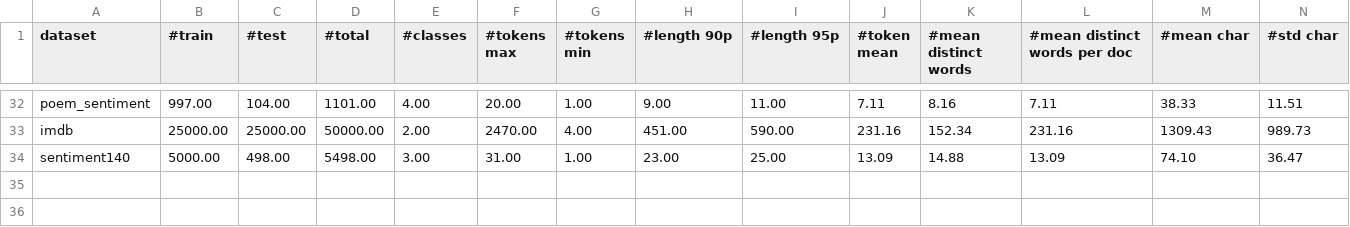
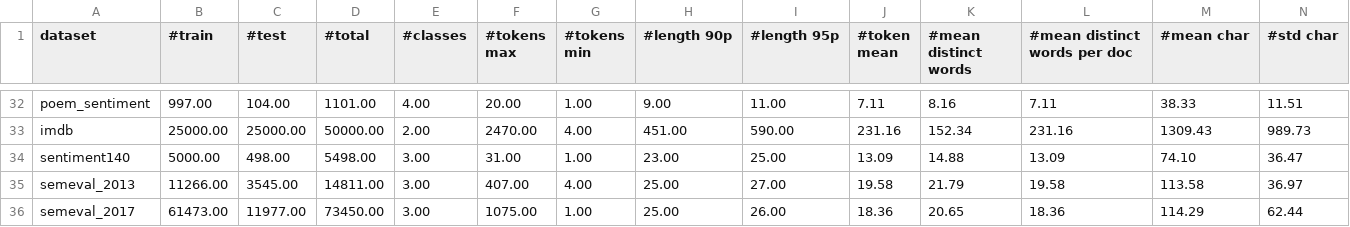
Before and after one commit to liafacom/text_dataset, a CSV file: text_dataset/artifacts/dataset_stats.csv, drawn as a sheet; only a part is shown, gaps mark what is left out; rows hold the shown columns only; the diff names each change by its address in the sheet, - before the commit and + after, or states it on an @@ line.

Commit message:
inserting 2 dataset for sentiment analysis from semeval 2013/14

```diff
--- a/text_dataset/artifacts/dataset_stats.csv
+++ b/text_dataset/artifacts/dataset_stats.csv
+row 35: semeval_2013 | 11266.00 | 3545.00 | 14811.00 | 3.00 | 407.00 | 4.00 | 25.00 | 27.00 | 19.58 | 21.79 | 19.58 | 113.58 | 36.97
+row 36: semeval_2017 | 61473.00 | 11977.00 | 73450.00 | 3.00 | 1075.00 | 1.00 | 25.00 | 26.00 | 18.36 | 20.65 | 18.36 | 114.29 | 62.44
```
Also changed, not shown: 3 other files.
